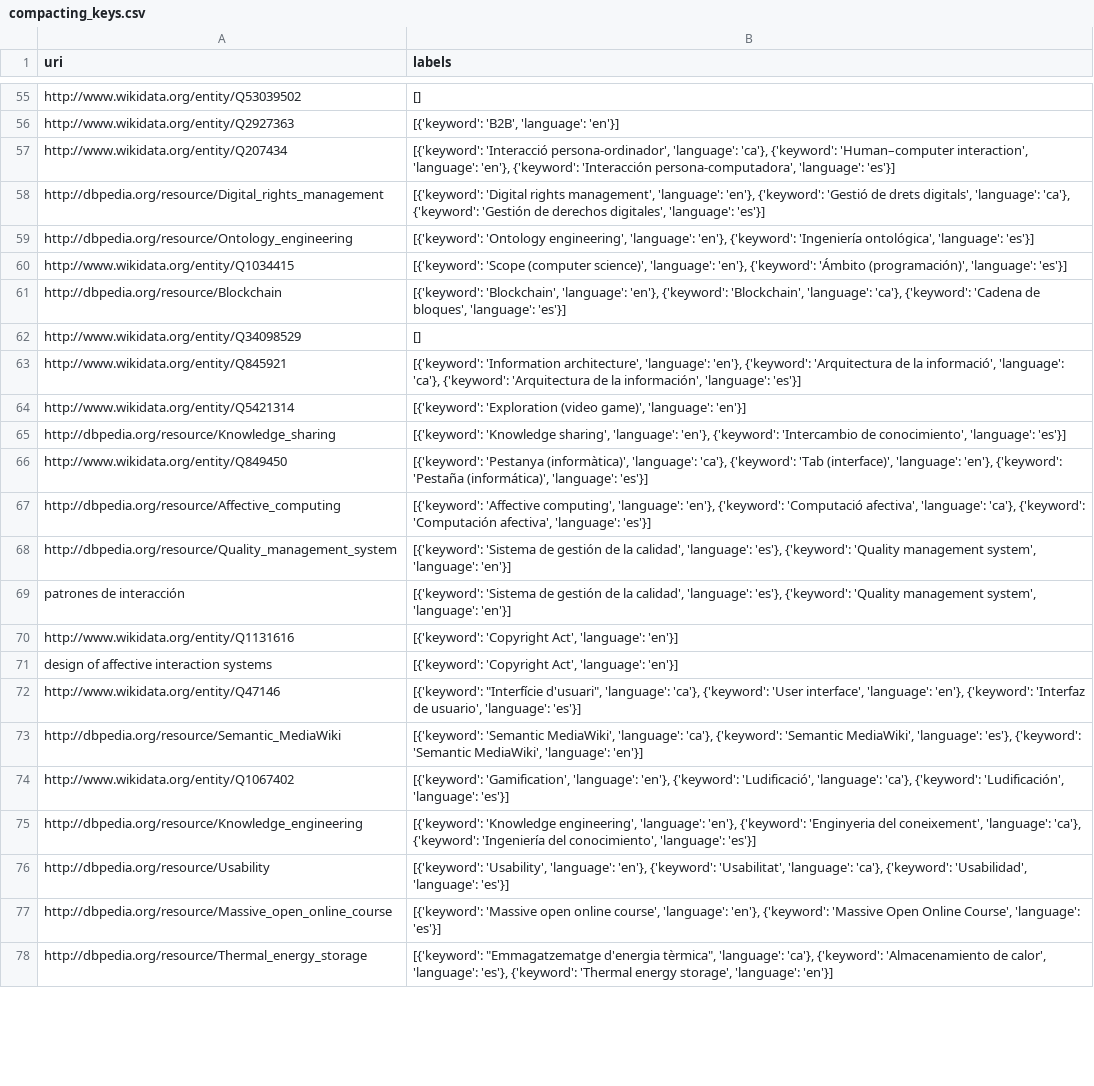
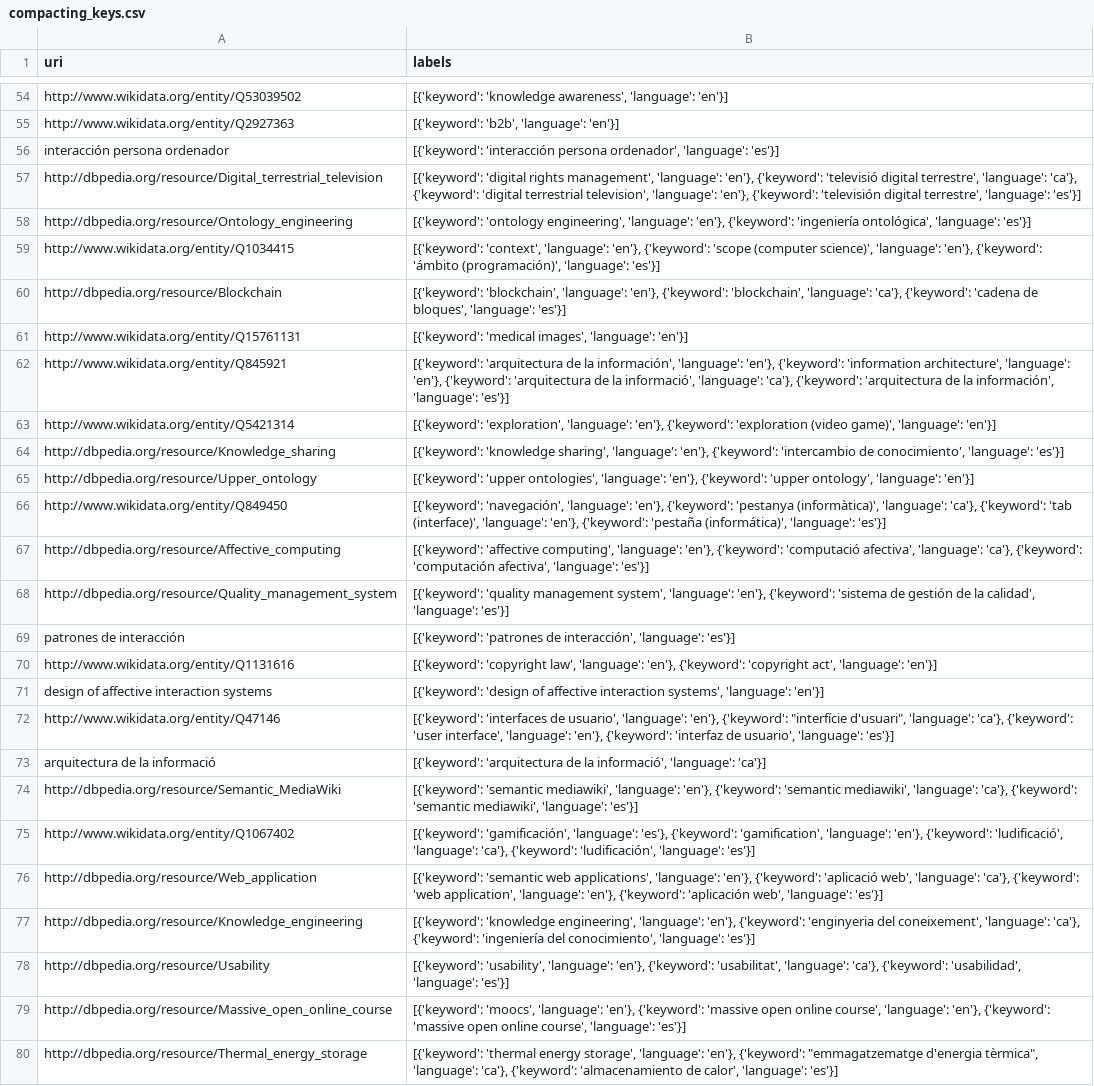
Before and after one commit to Drakitus/TFG-nlp, a CSV file: files/compacting_keys.csv, drawn as a sheet; only a part is shown, gaps mark what is left out; removed rows and columns are numbered as before the commit, all else as after; the diff covers the shown part only; the diff names each change by its address in the sheet, - before the commit and + after, or states it on an @@ line.

```diff
--- a/files/compacting_keys.csv
+++ b/files/compacting_keys.csv
-B54 (labels): []
+B54 (labels): [{'keyword': 'knowledge awareness', 'language': 'en'}]
-B55 (labels): [{'keyword': 'B2B', 'language': 'en'}]
+B55 (labels): [{'keyword': 'b2b', 'language': 'en'}]
-row 57: http://www.wikidata.org/entity/Q207434 | [{'keyword': 'Interacció persona-ordinador', 'language': 'ca'}, {'keyword': 'Human–computer interaction', 'language': 'en'}, {'keyword': 'Interacción persona-computadora', 'language': 'es'}]
+row 56: interacción persona ordenador | [{'keyword': 'interacción persona ordenador', 'language': 'es'}]
-A57 (uri): http://dbpedia.org/resource/Digital_rights_management
+A57 (uri): http://dbpedia.org/resource/Digital_terrestrial_television
-B57 (labels): [{'keyword': 'Digital rights management', 'language': 'en'}, {'keyword': 'Gestió de drets digitals', 'language': 'ca'}, {'keyword': 'Gestión de derechos digitales', 'language': 'es'}]
+B57 (labels): [{'keyword': 'digital rights management', 'language': 'en'}, {'keyword': 'televisió digital terrestre', 'language': 'ca'}, {'keyword': 'digital terrestrial television', 'language': 'en'}, {'keyword': 'televisión digital terrestre', 'language': 'es'}]
-B58 (labels): [{'keyword': 'Ontology engineering', 'language': 'en'}, {'keyword': 'Ingeniería ontológica', 'language':…
+B58 (labels): [{'keyword': 'ontology engineering', 'language': 'en'}, {'keyword': 'ingeniería ontológica', 'language':…
-B59 (labels): [{'keyword': 'Scope (computer science)', 'language': 'en'}, {'keyword': 'Ámbito (programación)', 'language':…
+B59 (labels): [{'keyword': 'context', 'language': 'en'}, {'keyword': 'scope (computer science)', 'language': 'en'}, {'keyword': 'ámbito (programación)', 'language':…
-B60 (labels): [{'keyword': 'Blockchain', 'language': 'en'}, {'keyword': 'Blockchain', 'language': 'ca'}, {'keyword': 'Cadena de bloques',…
+B60 (labels): [{'keyword': 'blockchain', 'language': 'en'}, {'keyword': 'blockchain', 'language': 'ca'}, {'keyword': 'cadena de bloques',…
-row 62: http://www.wikidata.org/entity/Q34098529 | []
+row 61: http://www.wikidata.org/entity/Q15761131 | [{'keyword': 'medical images', 'language': 'en'}]
-B62 (labels): [{'keyword': 'Information architecture', 'language': 'en'}, {'keyword': 'Arquitectura de la informació', 'language': 'ca'}, {'keyword': 'Arquitectura de la…
+B62 (labels): [{'keyword': 'arquitectura de la información', 'language': 'en'}, {'keyword': 'information architecture', 'language': 'en'}, {'keyword': 'arquitectura de la informació', 'language': 'ca'}, {'keyword': 'arquitectura de la…
-B63 (labels): [{'keyword': 'Exploration (video game)',…
+B63 (labels): [{'keyword': 'exploration', 'language': 'en'}, {'keyword': 'exploration (video game)',…
-B64 (labels): [{'keyword': 'Knowledge sharing', 'language': 'en'}, {'keyword': 'Intercambio de conocimiento',…
+B64 (labels): [{'keyword': 'knowledge sharing', 'language': 'en'}, {'keyword': 'intercambio de conocimiento',…
+row 65: http://dbpedia.org/resource/Upper_ontology | [{'keyword': 'upper ontologies', 'language': 'en'}, {'keyword': 'upper ontology', 'language': 'en'}]
-B66 (labels): [{'keyword': 'Pestanya (informàtica)', 'language': 'ca'}, {'keyword': 'Tab (interface)', 'language': 'en'}, {'keyword': 'Pestaña (informática)', 'language':…
+B66 (labels): [{'keyword': 'navegación', 'language': 'en'}, {'keyword': 'pestanya (informàtica)', 'language': 'ca'}, {'keyword': 'tab (interface)', 'language': 'en'}, {'keyword': 'pestaña (informática)', 'language':…
-B67 (labels): [{'keyword': 'Affective computing', 'language': 'en'}, {'keyword': 'Computació afectiva', 'language': 'ca'}, {'keyword': 'Computación afectiva', 'language':…
+B67 (labels): [{'keyword': 'affective computing', 'language': 'en'}, {'keyword': 'computació afectiva', 'language': 'ca'}, {'keyword': 'computación afectiva', 'language':…
-B68 (labels): [{'keyword': 'Sistema de gestión de la calidad', 'language': 'es'}, {'keyword': 'Quality management system', 'language': 'en'}]
+B68 (labels): [{'keyword': 'quality management system', 'language': 'en'}, {'keyword': 'sistema de gestión de la calidad', 'language': 'es'}]
-B69 (labels): [{'keyword': 'Sistema de gestión de la calidad', 'language': 'es'}, {'keyword': 'Quality management system', 'language': 'en'}]
+B69 (labels): [{'keyword': 'patrones de interacción', 'language': 'es'}]
-B70 (labels): [{'keyword': 'Copyright Act', 'language': 'en'}]
+B70 (labels): [{'keyword': 'copyright law', 'language': 'en'}, {'keyword': 'copyright act', 'language': 'en'}]
-B71 (labels): [{'keyword': 'Copyright Act', 'language': 'en'}]
+B71 (labels): [{'keyword': 'design of affective interaction systems', 'language': 'en'}]
-B72 (labels): [{'keyword': "Interfície d'usuari", 'language': 'ca'}, {'keyword': 'User interface', 'language': 'en'}, {'keyword': 'Interfaz de usuario',…
+B72 (labels): [{'keyword': 'interfaces de usuario', 'language': 'en'}, {'keyword': "interfície d'usuari", 'language': 'ca'}, {'keyword': 'user interface', 'language': 'en'}, {'keyword': 'interfaz de usuario',…
+row 73: arquitectura de la informació | [{'keyword': 'arquitectura de la informació', 'language': 'ca'}]
-B74 (labels): [{'keyword': 'Semantic MediaWiki', 'language': 'ca'}, {'keyword': 'Semantic MediaWiki', 'language': 'es'}, {'keyword': 'Semantic MediaWiki', 'language': 'en'}]
+B74 (labels): [{'keyword': 'semantic mediawiki', 'language': 'en'}, {'keyword': 'semantic mediawiki', 'language': 'ca'}, {'keyword': 'semantic mediawiki', 'language': 'es'}]
-B75 (labels): [{'keyword': 'Gamification', 'language': 'en'}, {'keyword': 'Ludificació', 'language': 'ca'}, {'keyword': 'Ludificación', 'language': 'es'}]
+B75 (labels): [{'keyword': 'gamificación', 'language': 'es'}, {'keyword': 'gamification', 'language': 'en'}, {'keyword': 'ludificació', 'language': 'ca'}, {'keyword': 'ludificación', 'language': 'es'}]
+row 76: http://dbpedia.org/resource/Web_application | [{'keyword': 'semantic web applications', 'language': 'en'}, {'keyword': 'aplicació web', 'language': 'ca'}, {'keyword': 'web application', 'language': 'en'}, {'keyword': 'aplicación web', 'language': 'es'}]
-B77 (labels): [{'keyword': 'Knowledge engineering', 'language': 'en'}, {'keyword': 'Enginyeria del coneixement', 'language': 'ca'}, {'keyword': 'Ingeniería del conocimiento',…
+B77 (labels): [{'keyword': 'knowledge engineering', 'language': 'en'}, {'keyword': 'enginyeria del coneixement', 'language': 'ca'}, {'keyword': 'ingeniería del conocimiento',…
-B78 (labels): [{'keyword': 'Usability', 'language': 'en'}, {'keyword': 'Usabilitat', 'language': 'ca'}, {'keyword': 'Usabilidad', 'language': 'es'}]
+B78 (labels): [{'keyword': 'usability', 'language': 'en'}, {'keyword': 'usabilitat', 'language': 'ca'}, {'keyword': 'usabilidad', 'language': 'es'}]
-B79 (labels): [{'keyword': 'Massive open online course', 'language': 'en'}, {'keyword': 'Massive Open Online Course', 'language': 'es'}]
+B79 (labels): [{'keyword': 'moocs', 'language': 'en'}, {'keyword': 'massive open online course', 'language': 'en'}, {'keyword': 'massive open online course', 'language': 'es'}]
-B80 (labels): [{'keyword': "Emmagatzematge d'energia tèrmica", 'language': 'ca'}, {'keyword': 'Almacenamiento de calor', 'language': 'es'}, {'keyword': 'Thermal energy storage', 'language': 'en'}]
+B80 (labels): [{'keyword': 'thermal energy storage', 'language': 'en'}, {'keyword': "emmagatzematge d'energia tèrmica", 'language': 'ca'}, {'keyword': 'almacenamiento de calor', 'language': 'es'}]
```
Also changed, not shown: 12 added rows, 13 removed rows and 58 edited cells elsewhere in this file, 2 other files.
